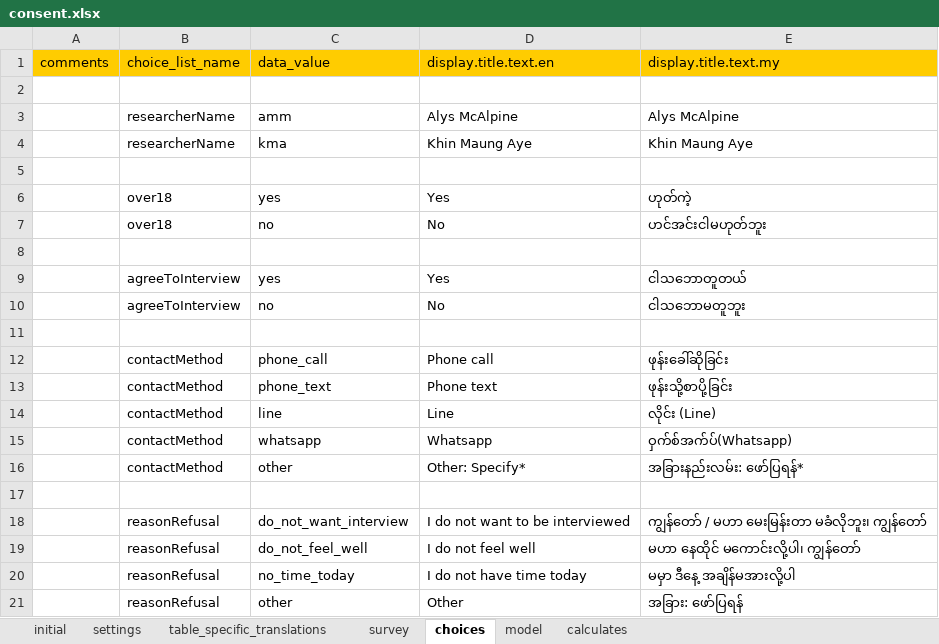
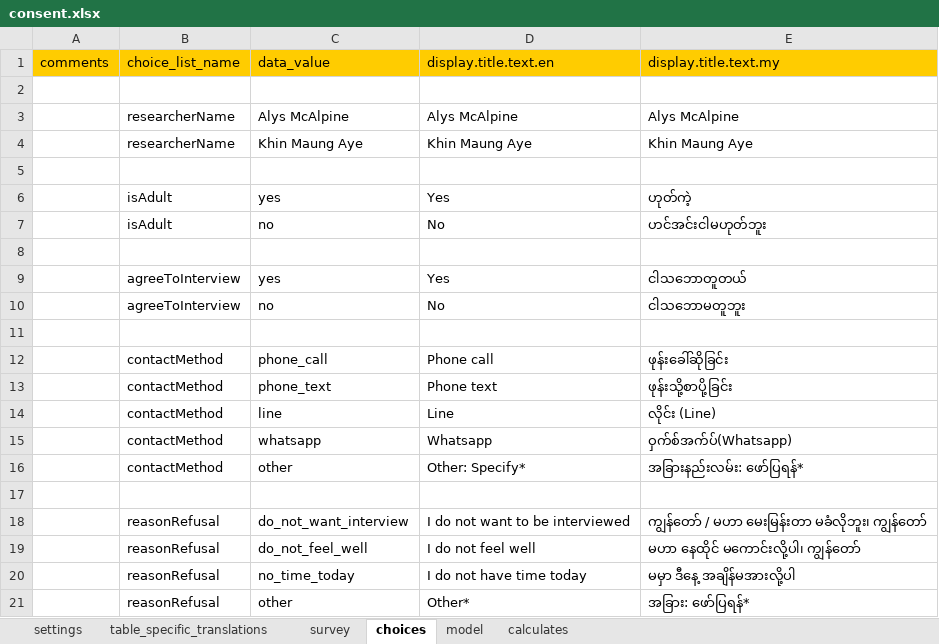
Before and after one commit to feature-creature/egocentric-labour-migration, an Excel workbook: tables/consent/forms/consent/consent.xlsx, sheet choices, drawn as a sheet; values as stored, in another font and other column widths than the file's, no borders; the diff names each change by its address in the sheet, - before the commit and + after, or states it on an @@ line.

Commit message:
completes consent structure with all prompts, choices, and flow control

```diff
--- a/tables/consent/forms/consent/consent.xlsx (sheet choices)
+++ b/tables/consent/forms/consent/consent.xlsx (sheet choices)
-sheet tab: initial
-C3 (data_value): amm
+C3 (data_value): Alys McAlpine
-C4 (data_value): kma
+C4 (data_value): Khin Maung Aye
-B6:B7 (choice_list_name): over18
+B6:B7 (choice_list_name): isAdult
-D21 (display.title.text.en): Other
+D21 (display.title.text.en): Other*
-E21 (display.title.text.my): အခြား: ဖော်ပြရန်
+E21 (display.title.text.my): အခြား: ဖော်ပြရန်*
```
Also changed, not shown: sheet survey, sheet table_specific_translations, sheet model, sheet calculates, 1 other file.
